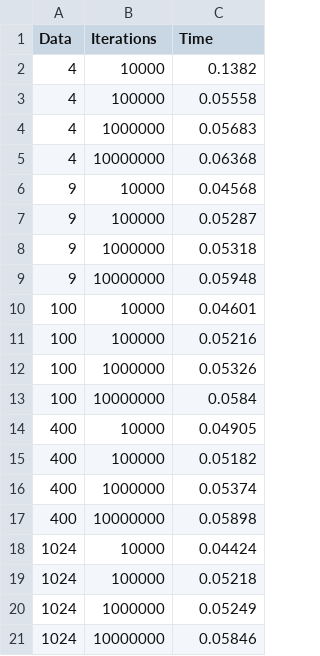
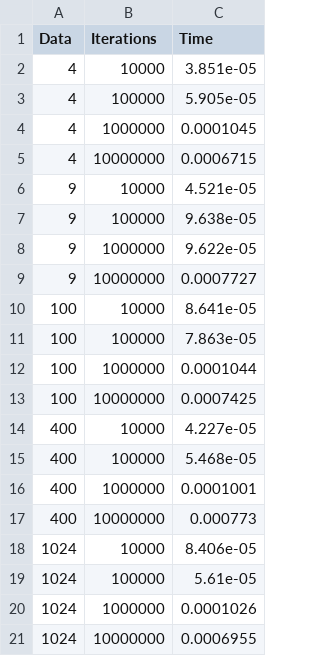
Before and after one commit to jacobldavis/CubicInterpolation, a CSV file: results/jax_data.csv, drawn as a sheet.

Commit message:
updated python_test to average results from multiple runs

```diff
--- a/results/jax_data.csv
+++ b/results/jax_data.csv
@@ -1,21 +1,21 @@
 Data,Iterations,Time
-4,10000,0.1382
-4,100000,0.05558
-4,1000000,0.05683
-4,10000000,0.06368
-9,10000,0.04568
-9,100000,0.05287
-9,1000000,0.05318
-9,10000000,0.05948
-100,10000,0.04601
-100,100000,0.05216
-100,1000000,0.05326
-100,10000000,0.0584
-400,10000,0.04905
-400,100000,0.05182
-400,1000000,0.05374
-400,10000000,0.05898
-1024,10000,0.04424
-1024,100000,0.05218
-1024,1000000,0.05249
-1024,10000000,0.05846
+4,10000,3.851e-05
+4,100000,5.905e-05
+4,1000000,0.0001045
+4,10000000,0.0006715
+9,10000,4.521e-05
+9,100000,9.638e-05
+9,1000000,9.622e-05
+9,10000000,0.0007727
+100,10000,8.641e-05
+100,100000,7.863e-05
+100,1000000,0.0001044
+100,10000000,0.0007425
+400,10000,4.227e-05
+400,100000,5.468e-05
+400,1000000,0.0001001
+400,10000000,0.000773
+1024,10000,8.406e-05
+1024,100000,5.61e-05
+1024,1000000,0.0001026
+1024,10000000,0.0006955
```
Also changed, not shown: results/cpu_jax_data.csv, results/cpu_torch_data.csv, 5 other files.
